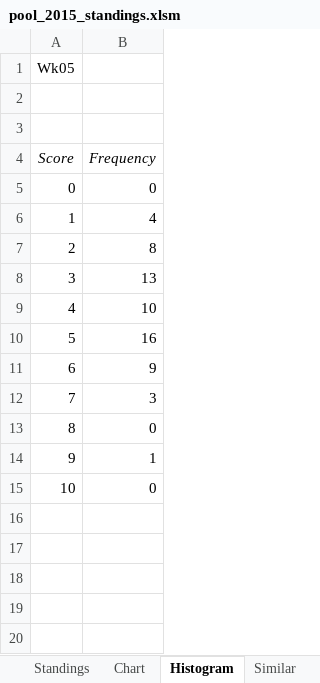
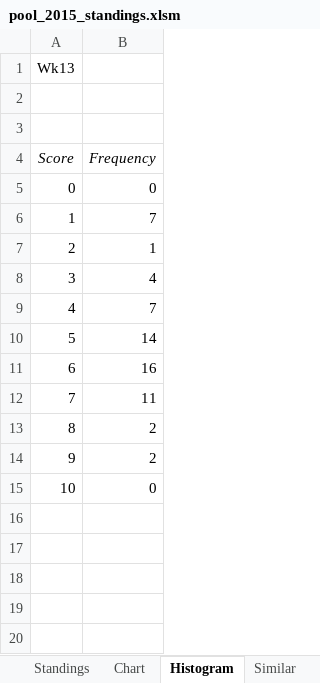
Before and after one commit to blreams/collegefootballpick10, an Excel workbook: excel_history/data/pool_2015_standings.xlsm, sheet Histogram, drawn as a sheet; only a part is shown; values as stored, in another font and other column widths than the file's, no borders; charts and pictures not drawn; the diff covers the shown part only; the diff names each change by its address in the sheet, - before the commit and + after, or states it on an @@ line.

```diff
--- a/excel_history/data/pool_2015_standings.xlsm (sheet Histogram)
+++ b/excel_history/data/pool_2015_standings.xlsm (sheet Histogram)
-A1 (Score): Wk05
+A1 (Score): Wk13
-B6 (Frequency): 4
+B6 (Frequency): 7
-B7 (Frequency): 8
+B7 (Frequency): 1
-B8 (Frequency): 13
+B8 (Frequency): 4
-B9 (Frequency): 10
+B9 (Frequency): 7
-B10 (Frequency): 16
+B10 (Frequency): 14
-B11 (Frequency): 9
+B11 (Frequency): 16
-B12 (Frequency): 3
+B12 (Frequency): 11
-B13 (Frequency): 0
+B13 (Frequency): 2
-B14 (Frequency): 1
+B14 (Frequency): 2
```
Also changed, not shown: 10 added rows, 10 removed rows and 4 edited cells elsewhere in this sheet, sheet Similar, sheet Chart, sheet Standings, sheet Wk07, sheet Wk08, sheet Wk10, 8 more sheets, formulas that keep their value, charts or pictures.
